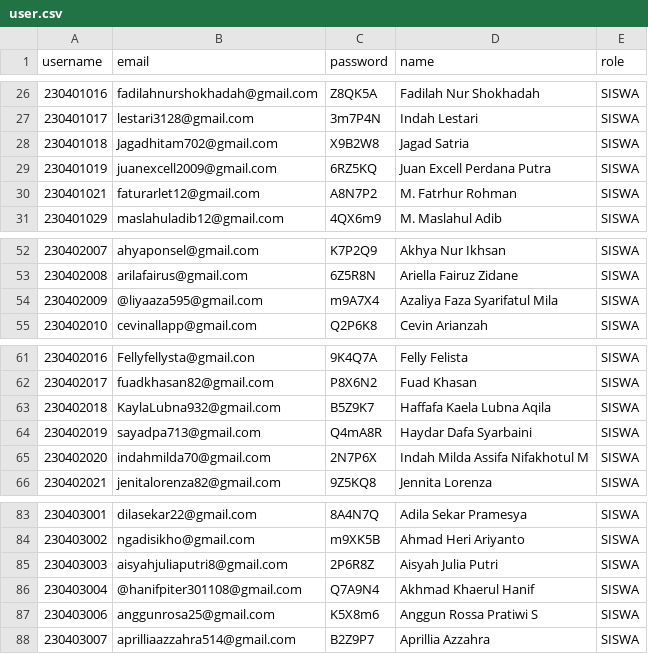
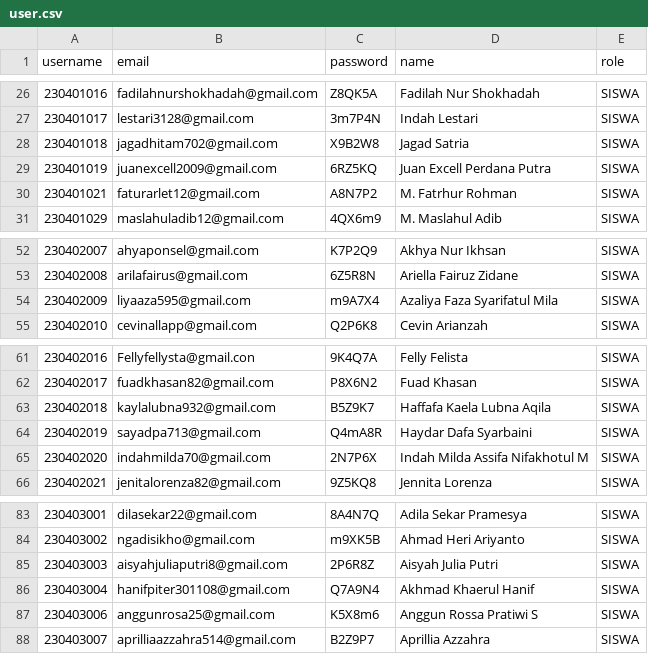
Before and after one commit to Bagassap/myapppplg, a CSV file: csv/user.csv, drawn as a sheet; only a part is shown, gaps mark what is left out; the diff names each change by its address in the sheet, - before the commit and + after, or states it on an @@ line.

```diff
--- a/csv/user.csv
+++ b/csv/user.csv
-B28 (email): Jagadhitam702@gmail.com
+B28 (email): jagadhitam702@gmail.com
-B54 (email): @liyaaza595@gmail.com
+B54 (email): liyaaza595@gmail.com
-B63 (email): KaylaLubna932@gmail.com
+B63 (email): kaylalubna932@gmail.com
-B86 (email): @hanifpiter301108@gmail.com
+B86 (email): hanifpiter301108@gmail.com
```
Also changed, not shown: 1 other file.
